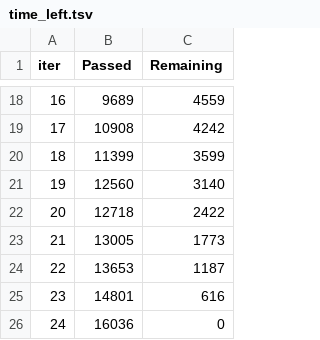
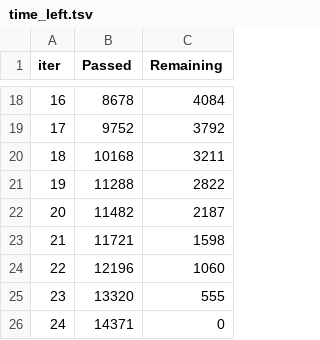
Before and after one commit to TGChenZP/CSSA-ArticleTitleScoring__Groupwork__Py, a TSV file: notebooks/feature_importance/catboost_info/time_left.tsv, drawn as a sheet; only a part is shown, gaps mark what is left out; the diff covers the shown part only.

```diff
--- a/notebooks/feature_importance/catboost_info/time_left.tsv
+++ b/notebooks/feature_importance/catboost_info/time_left.tsv
@@ -18,9 +18,9 @@ iter	Passed	Remaining
-16	9689	4559
-17	10908	4242
-18	11399	3599
-19	12560	3140
-20	12718	2422
-21	13005	1773
-22	13653	1187
-23	14801	616
-24	16036	0
+16	8678	4084
+17	9752	3792
+18	10168	3211
+19	11288	2822
+20	11482	2187
+21	11721	1598
+22	12196	1060
+23	13320	555
+24	14371	0
```
Also changed, not shown: 32 edited cells elsewhere in this file, 3 other files.
